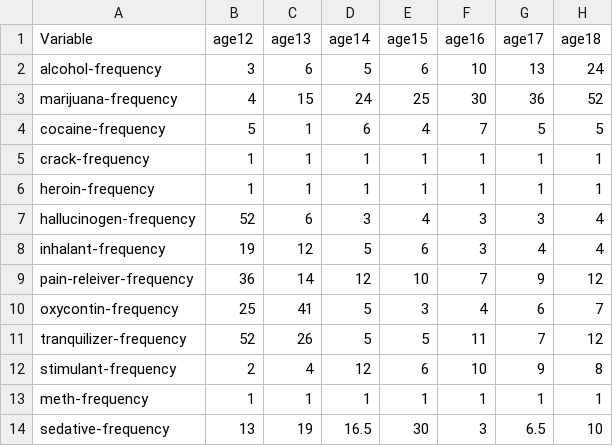
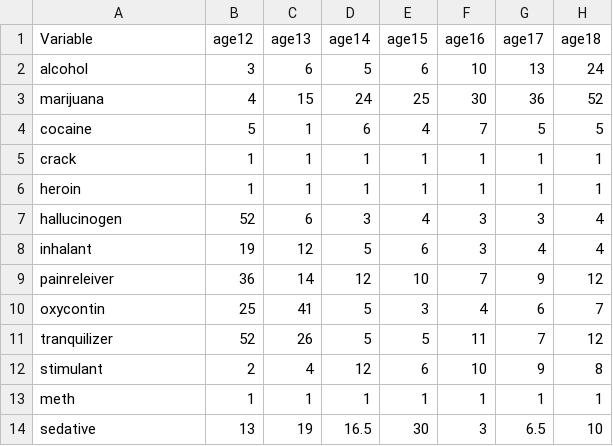
Before and after one commit to natalieerj/narrative_viz, a CSV file: drug-age-frequency.csv, drawn as a sheet; only a part is shown; the diff names each change by its address in the sheet, - before the commit and + after, or states it on an @@ line.

Commit message:
Update drug-age-frequency.csv

```diff
--- a/drug-age-frequency.csv
+++ b/drug-age-frequency.csv
-A2 (Variable): alcohol-frequency
+A2 (Variable): alcohol
-A3 (Variable): marijuana-frequency
+A3 (Variable): marijuana
-A4 (Variable): cocaine-frequency
+A4 (Variable): cocaine
-A5 (Variable): crack-frequency
+A5 (Variable): crack
-A6 (Variable): heroin-frequency
+A6 (Variable): heroin
-A7 (Variable): hallucinogen-frequency
+A7 (Variable): hallucinogen
-A8 (Variable): inhalant-frequency
+A8 (Variable): inhalant
-A9 (Variable): pain-releiver-frequency
+A9 (Variable): painreleiver
-A10 (Variable): oxycontin-frequency
+A10 (Variable): oxycontin
-A11 (Variable): tranquilizer-frequency
+A11 (Variable): tranquilizer
-A12 (Variable): stimulant-frequency
+A12 (Variable): stimulant
-A13 (Variable): meth-frequency
+A13 (Variable): meth
-A14 (Variable): sedative-frequency
+A14 (Variable): sedative
```
